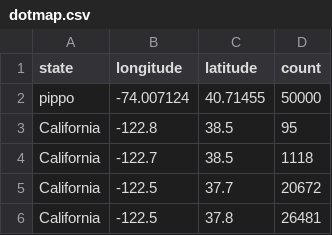
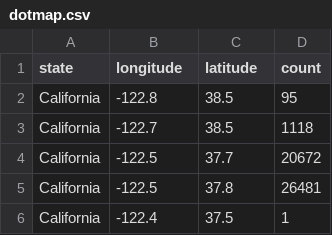
Before and after one commit to VittorioBartolomeoSecondin/DVIS-CAValli_Team, a CSV file: data/section4/dotmap.csv, drawn as a sheet; only a part is shown; the shorter side is filled out with more unchanged rows.

Commit message:
Update dotmap.csv

```diff
--- a/data/section4/dotmap.csv
+++ b/data/section4/dotmap.csv
@@ -1,3 +1,2 @@
 state,longitude,latitude,count
-pippo,-74.007124,40.71455,50000
 California,-122.8,38.5,95
```
